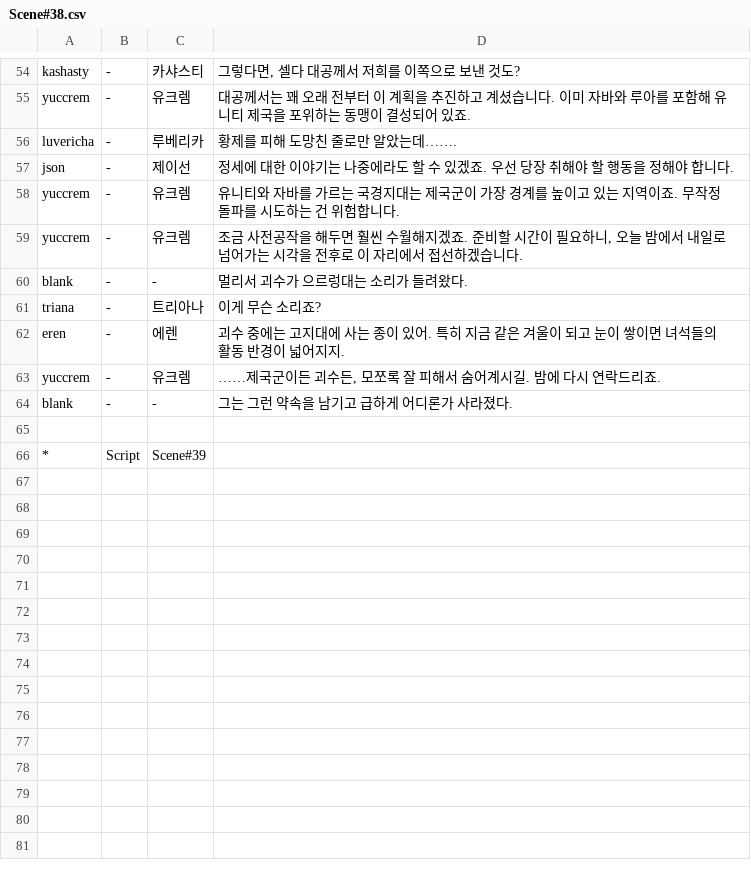
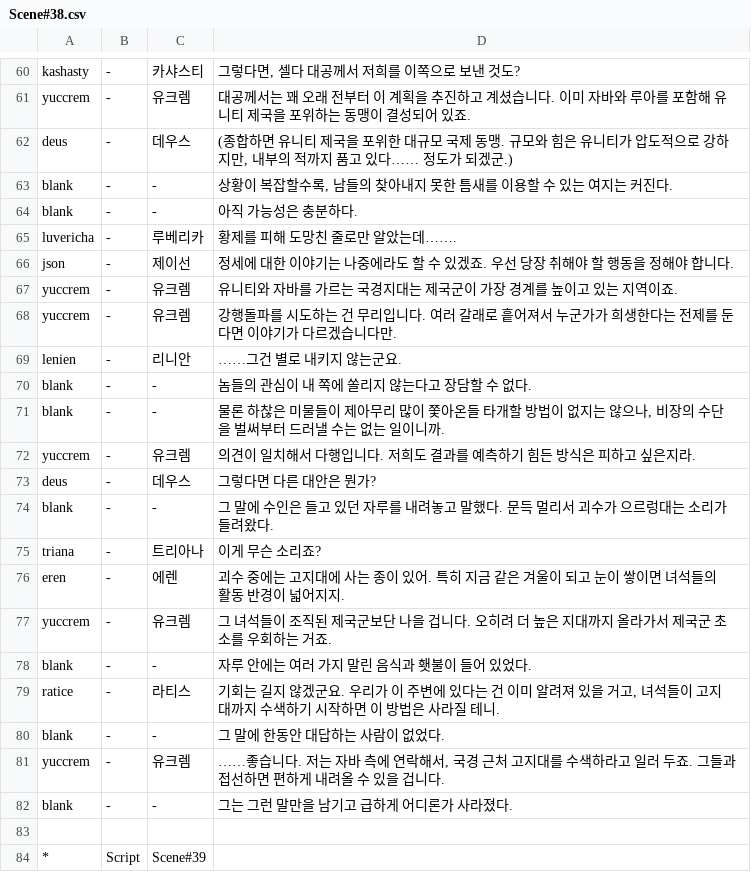
Before and after one commit to GGGC2/Epic_monad, a CSV file: Assets/Resources/Data/Scene#38.csv, drawn as a sheet; only a part is shown, gaps mark what is left out; the diff covers the shown part only.

```diff
--- a/Assets/Resources/Data/Scene#38.csv
+++ b/Assets/Resources/Data/Scene#38.csv
@@ -55,11 +61,23 @@ kashasty	-	카샤스티	그렇다면, 셀다 대공께서 저희를 이쪽으로
 yuccrem	-	유크렘	대공께서는 꽤 오래 전부터 이 계획을 추진하고 계셨습니다. 이미 자바와 루아를 포함해 유니티 제국을 포위하는 동맹이 결성되어 있죠.
+deus	-	데우스	(종합하면 유니티 제국을 포위한 대규모 국제 동맹. 규모와 힘은 유니티가 압도적으로 강하지만, 내부의 적까지 품고 있다…… 정도가 되겠군.)
+blank	-	-	상황이 복잡할수록, 남들의 찾아내지 못한 틈새를 이용할 수 있는 여지는 커진다.
+blank	-	-	아직 가능성은 충분하다.
 luvericha	-	루베리카	황제를 피해 도망친 줄로만 알았는데…….
 json	-	제이선	정세에 대한 이야기는 나중에라도 할 수 있겠죠. 우선 당장 취해야 할 행동을 정해야 합니다.
-yuccrem	-	유크렘	유니티와 자바를 가르는 국경지대는 제국군이 가장 경계를 높이고 있는 지역이죠. 무작정 돌파를 시도하는 건 위험합니다.
-yuccrem	-	유크렘	조금 사전공작을 해두면 훨씬 수월해지겠죠. 준비할 시간이 필요하니, 오늘 밤에서 내일로 넘어가는 시각을 전후로 이 자리에서 접선하겠습니다.
-blank	-	-	멀리서 괴수가 으르렁대는 소리가 들려왔다.
+yuccrem	-	유크렘	유니티와 자바를 가르는 국경지대는 제국군이 가장 경계를 높이고 있는 지역이죠.
+yuccrem	-	유크렘	강행돌파를 시도하는 건 무리입니다. 여러 갈래로 흩어져서 누군가가 희생한다는 전제를 둔다면 이야기가 다르겠습니다만.
+lenien	-	리니안	……그건 별로 내키지 않는군요.
+blank	-	-	놈들의 관심이 내 쪽에 쏠리지 않는다고 장담할 수 없다.
+blank	-	-	물론 하찮은 미물들이 제아무리 많이 쫓아온들 타개할 방법이 없지는 않으나, 비장의 수단을 벌써부터 드러낼 수는 없는 일이니까.
+yuccrem	-	유크렘	의견이 일치해서 다행입니다. 저희도 결과를 예측하기 힘든 방식은 피하고 싶은지라.
+deus	-	데우스	그렇다면 다른 대안은 뭔가?
+blank	-	-	그 말에 수인은 들고 있던 자루를 내려놓고 말했다. 문득 멀리서 괴수가 으르렁대는 소리가 들려왔다.
 triana	-	트리아나	이게 무슨 소리죠?
 eren	-	에렌	괴수 중에는 고지대에 사는 종이 있어. 특히 지금 같은 겨울이 되고 눈이 쌓이면 녀석들의 활동 반경이 넓어지지.
-yuccrem	-	유크렘	……제국군이든 괴수든, 모쪼록 잘 피해서 숨어계시길. 밤에 다시 연락드리죠.
-blank	-	-	그는 그런 약속을 남기고 급하게 어디론가 사라졌다.
+yuccrem	-	유크렘	그 녀석들이 조직된 제국군보단 나을 겁니다. 오히려 더 높은 지대까지 올라가서 제국군 초소를 우회하는 거죠.
+blank	-	-	자루 안에는 여러 가지 말린 음식과 횃불이 들어 있었다.
+ratice	-	라티스	기회는 길지 않겠군요. 우리가 이 주변에 있다는 건 이미 알려져 있을 거고, 녀석들이 고지대까지 수색하기 시작하면 이 방법은 사라질 테니.
+blank	-	-	그 말에 한동안 대답하는 사람이 없었다.
+yuccrem	-	유크렘	……좋습니다. 저는 자바 측에 연락해서, 국경 근처 고지대를 수색하라고 일러 두죠. 그들과 접선하면 편하게 내려올 수 있을 겁니다.
+blank	-	-	그는 그런 말만을 남기고 급하게 어디론가 사라졌다.
 
```
Also changed, not shown: 6 added rows elsewhere in this file, 6 other files.
